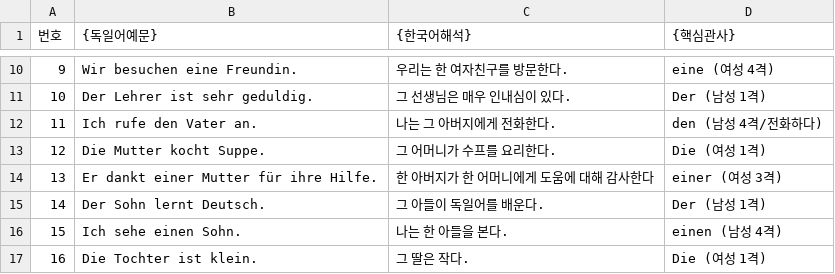
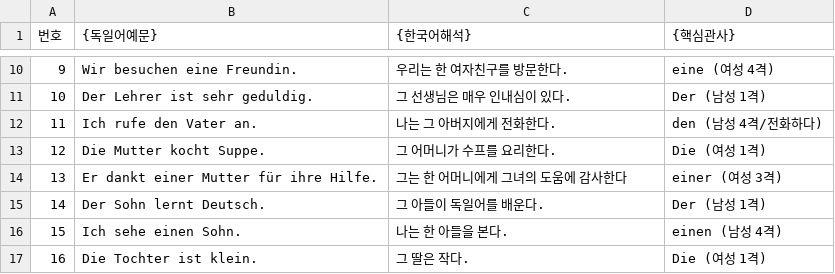
Before and after one commit to emmalee771/GermanWord, a CSV file: german_artikel_sentence/word_data.csv, drawn as a sheet; only a part is shown, gaps mark what is left out.

```diff
--- a/german_artikel_sentence/word_data.csv
+++ b/german_artikel_sentence/word_data.csv
@@ -13,3 +13,3 @@
 12,Die Mutter kocht Suppe.,그 어머니가 수프를 요리한다.,Die (여성 1격)
-13,Er dankt einer Mutter für ihre Hilfe.,한 아버지가 한 어머니에게 도움에 대해 감사한다,einer (여성 3격)
+13,Er dankt einer Mutter für ihre Hilfe.,그는 한 어머니에게 그녀의 도움에 감사한다,einer (여성 3격)
 14,Der Sohn lernt Deutsch.,그 아들이 독일어를 배운다.,Der (남성 1격)
```
Also changed, not shown: 1 other file.
